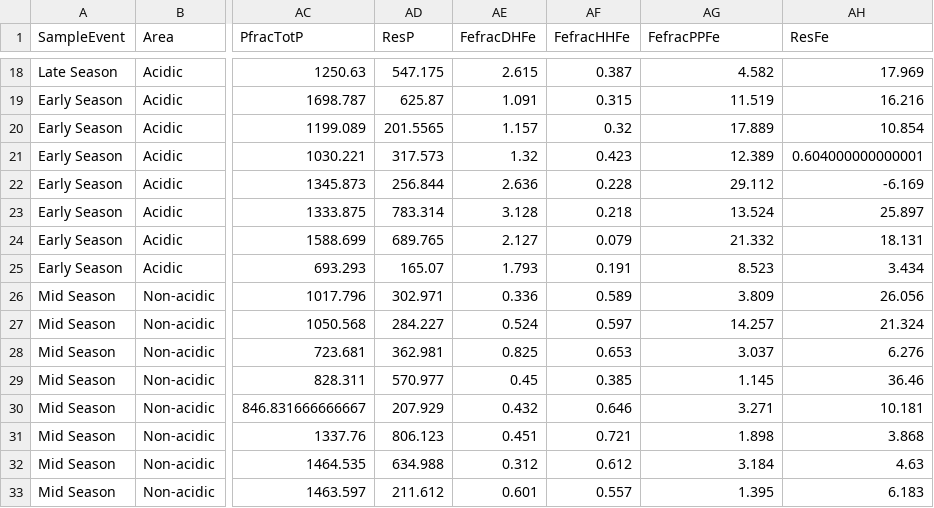
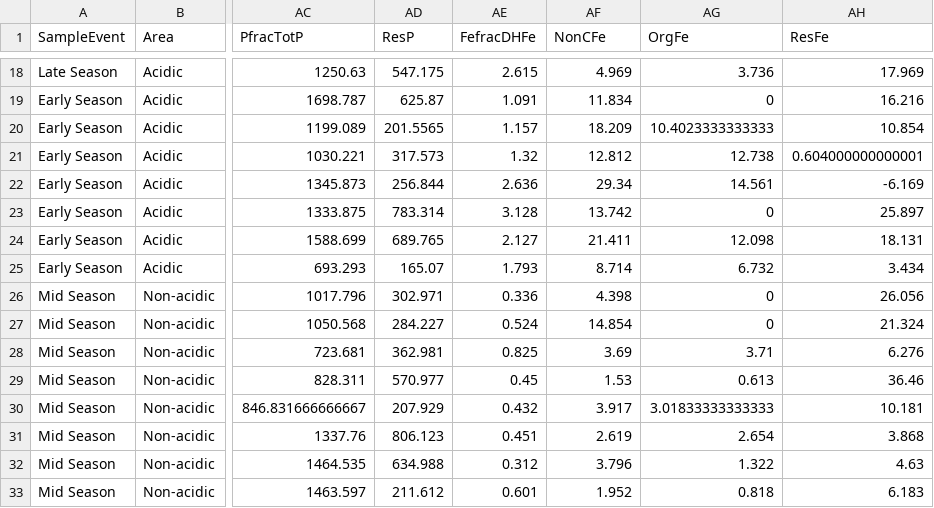
Before and after one commit to evanderj/PhIr_Pfrac, a CSV file: formatted spreadsheets/soils_PSI.csv, drawn as a sheet; only a part is shown, gaps mark what is left out; the diff covers the shown part only; the diff names each change by its address in the sheet, - before the commit and + after, or states it on an @@ line.

```diff
--- a/formatted spreadsheets/soils_PSI.csv
+++ b/formatted spreadsheets/soils_PSI.csv
-AF1: FefracHHFe
+AF1: NonCFe
-AG1: FefracPPFe
+AG1: OrgFe
-AF18 (NonCFe): 0.387
+AF18 (NonCFe): 4.969
-AG18 (OrgFe): 4.582
+AG18 (OrgFe): 3.736
-AF19 (NonCFe): 0.315
+AF19 (NonCFe): 11.834
-AG19 (OrgFe): 11.519
+AG19 (OrgFe): 0
-AF20 (NonCFe): 0.32
+AF20 (NonCFe): 18.209
-AG20 (OrgFe): 17.889
+AG20 (OrgFe): 10.4023333333333
-AF21 (NonCFe): 0.423
+AF21 (NonCFe): 12.812
-AG21 (OrgFe): 12.389
+AG21 (OrgFe): 12.738
-AF22 (NonCFe): 0.228
+AF22 (NonCFe): 29.34
-AG22 (OrgFe): 29.112
+AG22 (OrgFe): 14.561
-AF23 (NonCFe): 0.218
+AF23 (NonCFe): 13.742
-AG23 (OrgFe): 13.524
+AG23 (OrgFe): 0
-AF24 (NonCFe): 0.079
+AF24 (NonCFe): 21.411
-AG24 (OrgFe): 21.332
+AG24 (OrgFe): 12.098
-AF25 (NonCFe): 0.191
+AF25 (NonCFe): 8.714
-AG25 (OrgFe): 8.523
+AG25 (OrgFe): 6.732
-AF26 (NonCFe): 0.589
+AF26 (NonCFe): 4.398
-AG26 (OrgFe): 3.809
+AG26 (OrgFe): 0
-AF27 (NonCFe): 0.597
+AF27 (NonCFe): 14.854
-AG27 (OrgFe): 14.257
+AG27 (OrgFe): 0
-AF28 (NonCFe): 0.653
+AF28 (NonCFe): 3.69
-AG28 (OrgFe): 3.037
+AG28 (OrgFe): 3.71
-AF29 (NonCFe): 0.385
+AF29 (NonCFe): 1.53
-AG29 (OrgFe): 1.145
+AG29 (OrgFe): 0.613
-AF30 (NonCFe): 0.646
+AF30 (NonCFe): 3.917
-AG30 (OrgFe): 3.271
+AG30 (OrgFe): 3.01833333333333
-AF31 (NonCFe): 0.721
+AF31 (NonCFe): 2.619
-AG31 (OrgFe): 1.898
+AG31 (OrgFe): 2.654
-AF32 (NonCFe): 0.612
+AF32 (NonCFe): 3.796
-AG32 (OrgFe): 3.184
+AG32 (OrgFe): 1.322
-AF33 (NonCFe): 0.557
+AF33 (NonCFe): 1.952
-AG33 (OrgFe): 1.395
+AG33 (OrgFe): 0.818
```
Also changed, not shown: 68 edited cells elsewhere in this file, formatted spreadsheets/Fefrac_Fe_stacked.csv, formatted spreadsheets/Iron_table.csv, 22 other files.
